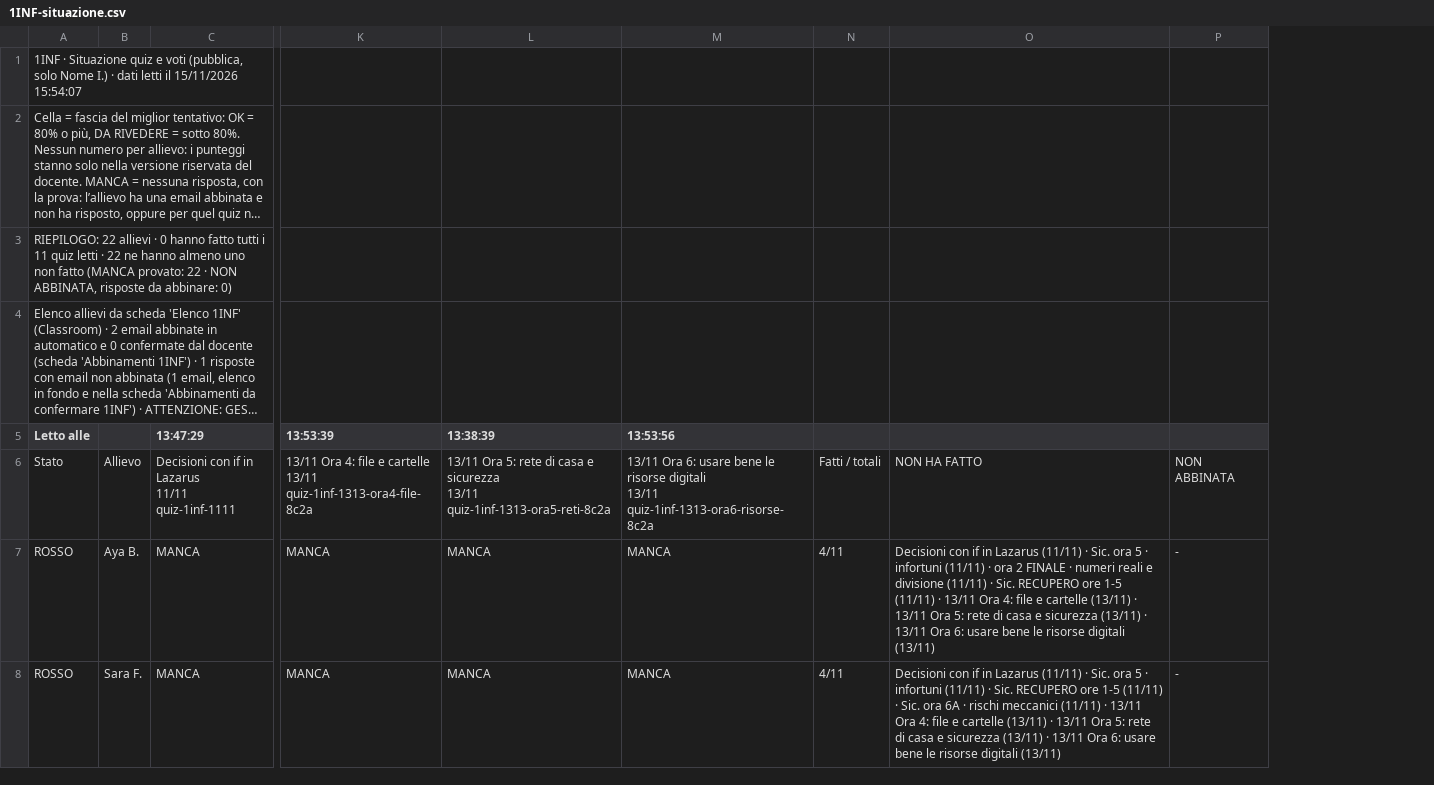
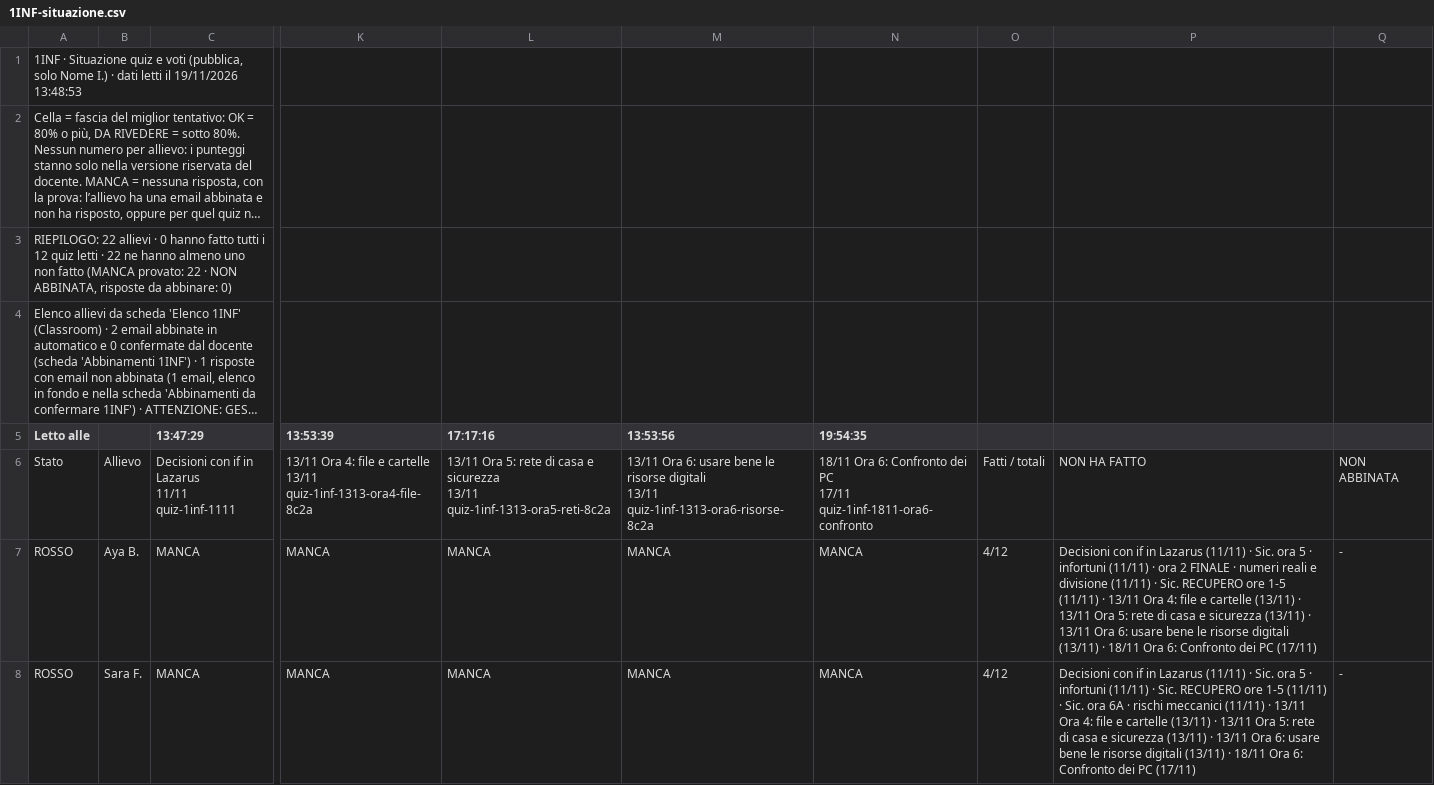
Before and after one commit to nicolaregge-pulse/corso-informatica, a CSV file: docs/cruscotto/dati/1INF-situazione.csv, drawn as a sheet; only a part is shown, gaps mark what is left out; long unchanged cells end in …; removed rows and columns are numbered as before the commit, all else as after; ↵ is a line break in a cell; the diff covers the shown part only; the diff names each change by its address in the sheet, - before the commit and + after, or states it on an @@ line.

```diff
--- a/docs/cruscotto/dati/1INF-situazione.csv
+++ b/docs/cruscotto/dati/1INF-situazione.csv
-column N, rows 6-8: Fatti / totali | 4/11 | 4/11
-column O, rows 6-8: NON HA FATTO | Decisioni con if in Lazarus (11/11) · Sic. ora 5 · infortuni (11/11) · ora 2 FINALE · numeri reali e divisione (11/11) · Sic. RECUPERO ore 1-5 (11/11) · 13/11 Ora 4: file e cartelle (13/11) · 13/11 Ora 5: rete di casa e sicurezza (13/11) · 13/11 Ora 6: usare bene le risorse digitali (13/11) | Decisioni con if in Lazarus (11/11) · Sic. ora 5 · infortuni (11/11) · Sic. RECUPERO ore 1-5 (11/11) · Sic. ora 6A · rischi meccanici (11/11) · 13/11 Ora 4: file e cartelle (13/11) · 13/11 Ora 5: rete di casa e sicurezza (13/11) · 13/11 Ora 6: usare bene le risorse digitali (13/11)
+column N (19:54:35), rows 6-8: 18/11 Ora 6: Confronto dei PC ↵ 17/11 ↵ quiz-1inf-1811-ora6-confronto | MANCA | MANCA
+column O, rows 6-8: Fatti / totali | 4/12 | 4/12
+column P, rows 6-8: NON HA FATTO | Decisioni con if in Lazarus (11/11) · Sic. ora 5 · infortuni (11/11) · ora 2 FINALE · numeri reali e divisione (11/11) · Sic. RECUPERO ore 1-5 (11/11) · 13/11 Ora 4: file e cartelle (13/11) · 13/11 Ora 5: rete di casa e sicurezza (13/11) · 13/11 Ora 6: usare bene le risorse digitali (13/11) · 18/11 Ora 6: Confronto dei PC (17/11) | Decisioni con if in Lazarus (11/11) · Sic. ora 5 · infortuni (11/11) · Sic. RECUPERO ore 1-5 (11/11) · Sic. ora 6A · rischi meccanici (11/11) · 13/11 Ora 4: file e cartelle (13/11) · 13/11 Ora 5: rete di casa e sicurezza (13/11) · 13/11 Ora 6: usare bene le risorse digitali (13/11) · 18/11 Ora 6: Confronto dei PC (17/11)
-A1 (Letto alle): …letti il 15/11/2026 15:54:07
+A1 (Letto alle): …letti il 19/11/2026 13:48:53
-A3 (Letto alle): …tutti i 11 quiz letti…
+A3 (Letto alle): …tutti i 12 quiz letti…
-L5: 13:38:39
+L5: 17:17:16
```
Also changed, not shown: 1 added row, 1 removed row and 12 edited cells elsewhere in this file, docs/cruscotto/dati/2INF-consegne.csv, docs/cruscotto/dati/2INF-situazione.csv, 9 other files.
